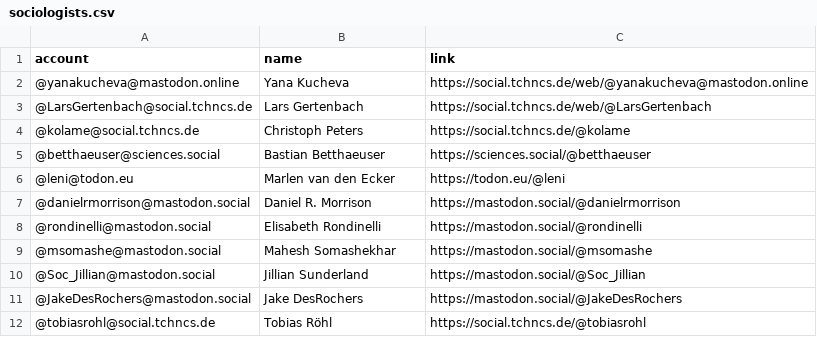
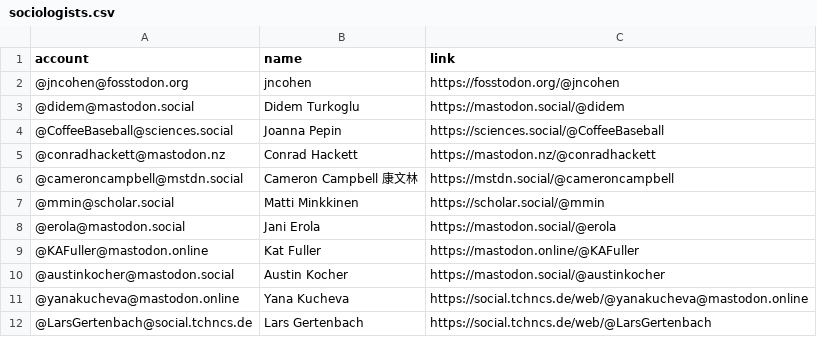
Before and after one commit to trutzig89182/Mastodon-Sociologists, a CSV file: resources/sociologists.csv, drawn as a sheet; only a part is shown; the shorter side is filled out with more unchanged rows; the diff names each change by its address in the sheet, - before the commit and + after, or states it on an @@ line.

Commit message:
Update sociologists.csv

```diff
--- a/resources/sociologists.csv
+++ b/resources/sociologists.csv
+row 2: @jncohen@fosstodon.org | jncohen | https://fosstodon.org/@jncohen
+row 3: @didem@mastodon.social | Didem Turkoglu | https://mastodon.social/@didem
+row 4: @CoffeeBaseball@sciences.social | Joanna Pepin | https://sciences.social/@CoffeeBaseball
+row 5: @conradhackett@mastodon.nz | Conrad Hackett | https://mastodon.nz/@conradhackett
+row 6: @cameroncampbell@mstdn.social | Cameron Campbell 康文林 | https://mstdn.social/@cameroncampbell
+row 7: @mmin@scholar.social | Matti Minkkinen | https://scholar.social/@mmin
+row 8: @erola@mastodon.social | Jani Erola | https://mastodon.social/@erola
+row 9: @KAFuller@mastodon.online | Kat Fuller | https://mastodon.online/@KAFuller
+row 10: @austinkocher@mastodon.social | Austin Kocher | https://mastodon.social/@austinkocher
```
